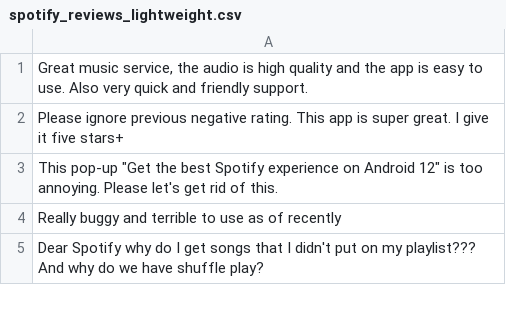
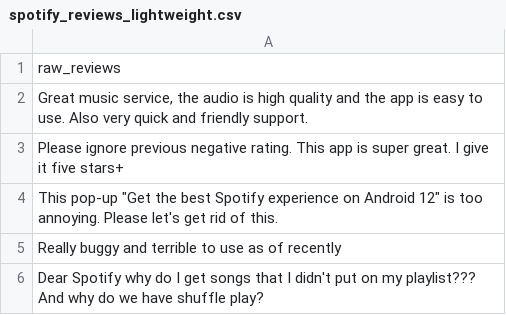
Before and after one commit to GriRonny/BSUD_Task_2, a CSV file: Data/spotify_reviews_lightweight.csv, drawn as a sheet; only a part is shown.

```diff
--- a/Data/spotify_reviews_lightweight.csv
+++ b/Data/spotify_reviews_lightweight.csv
@@ -1 +1,2 @@
+raw_reviews
 "Great music service, the audio is high quality and the app is easy to use. Also very quick and friendly support."
```
Also changed, not shown: 8 other files.
